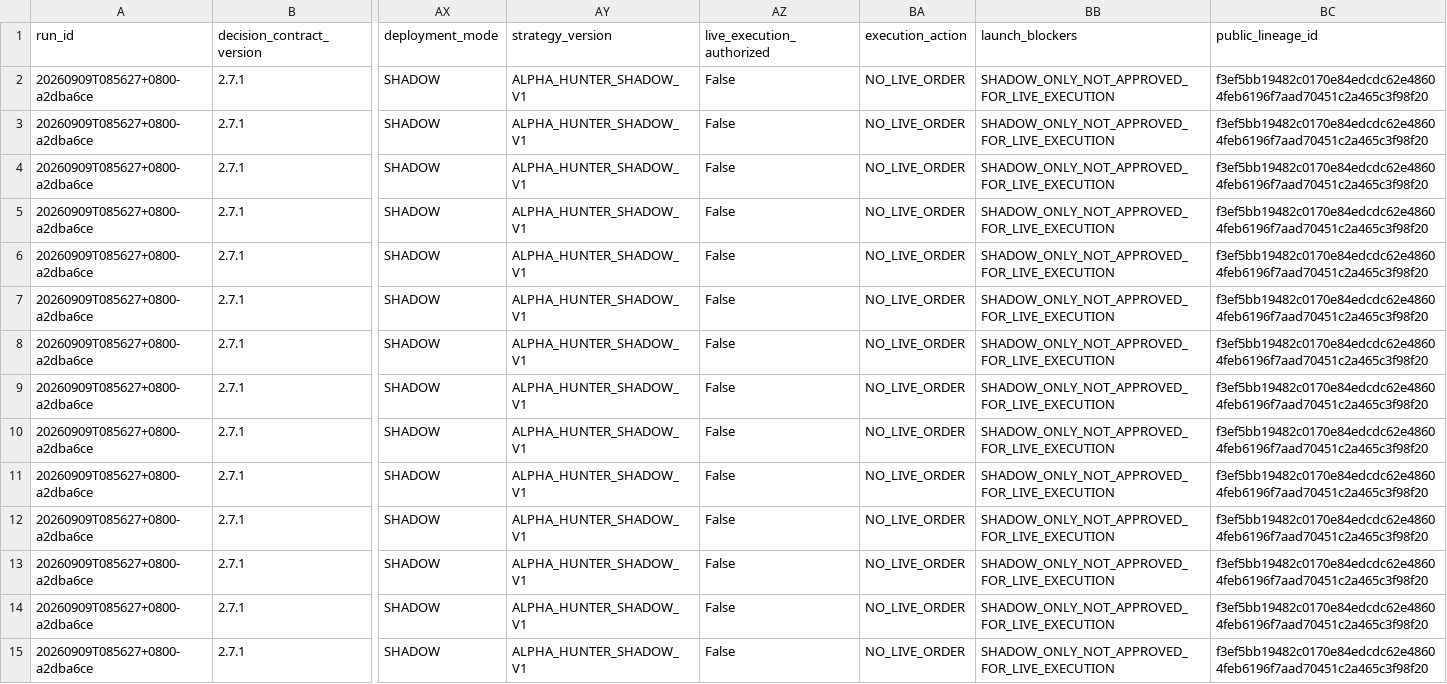
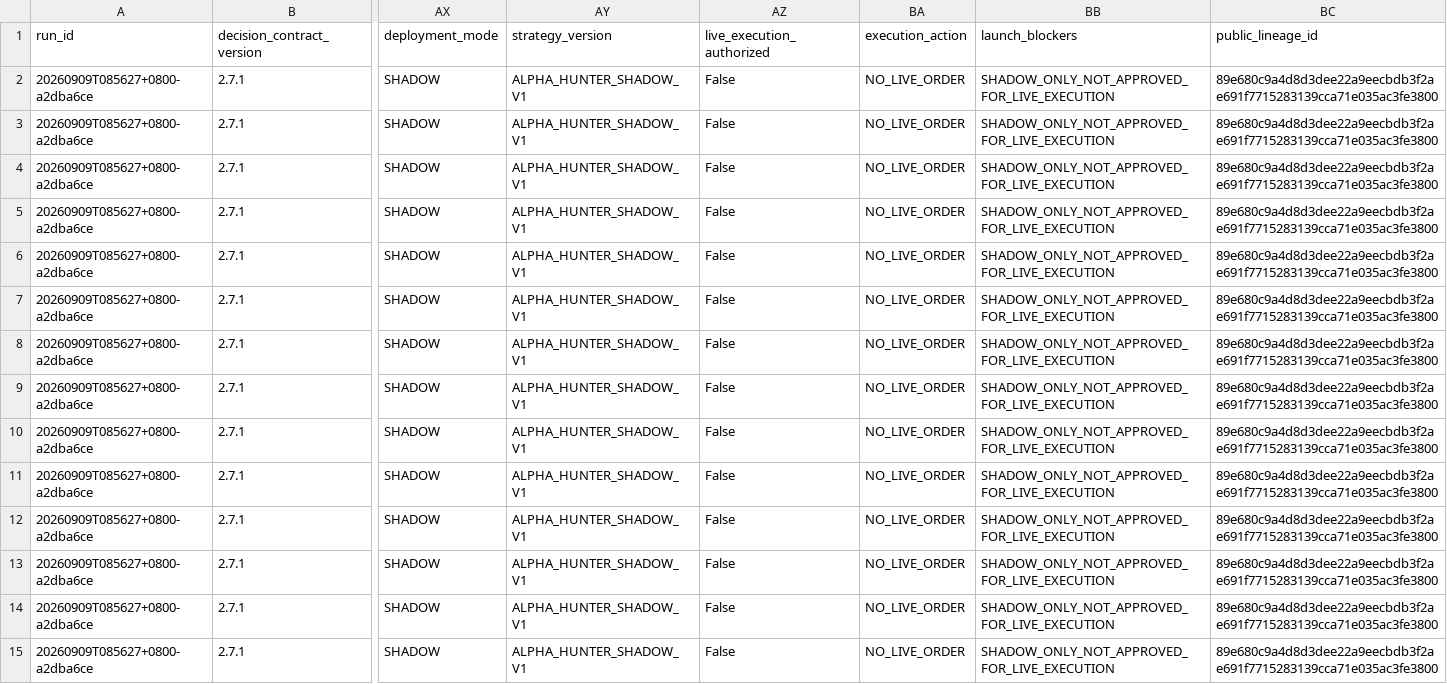
Before and after one commit to pa45251/alpha-hunter-v2, a CSV file: output/decision_board.csv, drawn as a sheet; only a part is shown, gaps mark what is left out; the diff covers the shown part only; the diff names each change by its address in the sheet, - before the commit and + after, or states it on an @@ line.

```diff
--- a/output/decision_board.csv
+++ b/output/decision_board.csv
-BC2:BC15 (public_lineage_id): f3ef5bb19482c0170e84edcdc62e48604feb6196f7aad70451c2a465c3f98f20
+BC2:BC15 (public_lineage_id): 89e680c9a4d8d3dee22a9eecbdb3f2ae691f7715283139cca71e035ac3fe3800
```
Also changed, not shown: 41 edited cells elsewhere in this file, output/decision_history.csv, output/driver_activation_v3.csv, 6 other files.
